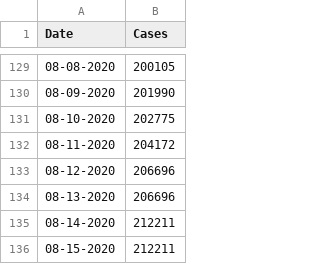
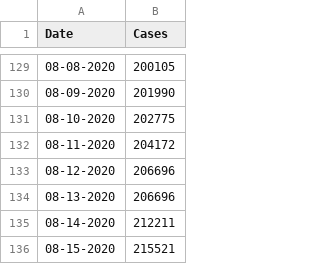
Before and after one commit to CleHou/COVID-19-Data-Analysis-Project, a CSV file: 01-Graph/France_data.csv, drawn as a sheet; only a part is shown, gaps mark what is left out.

Commit message:
Update France_data.csv

```diff
--- a/01-Graph/France_data.csv
+++ b/01-Graph/France_data.csv
@@ -135,2 +135,2 @@ Date,Cases,
 08-14-2020, 212211,
-08-15-2020, 212211,
+08-15-2020, 215521,
```
